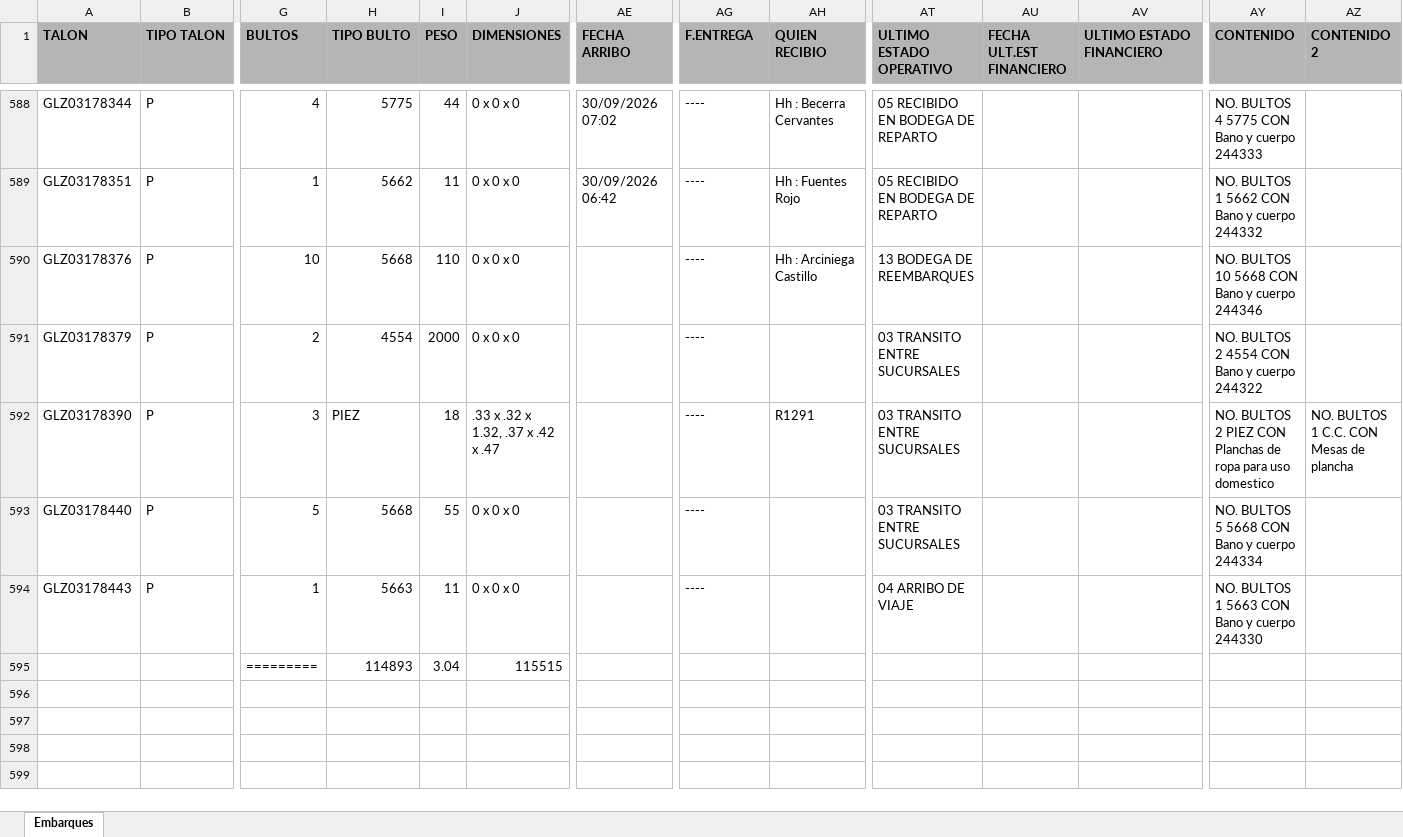
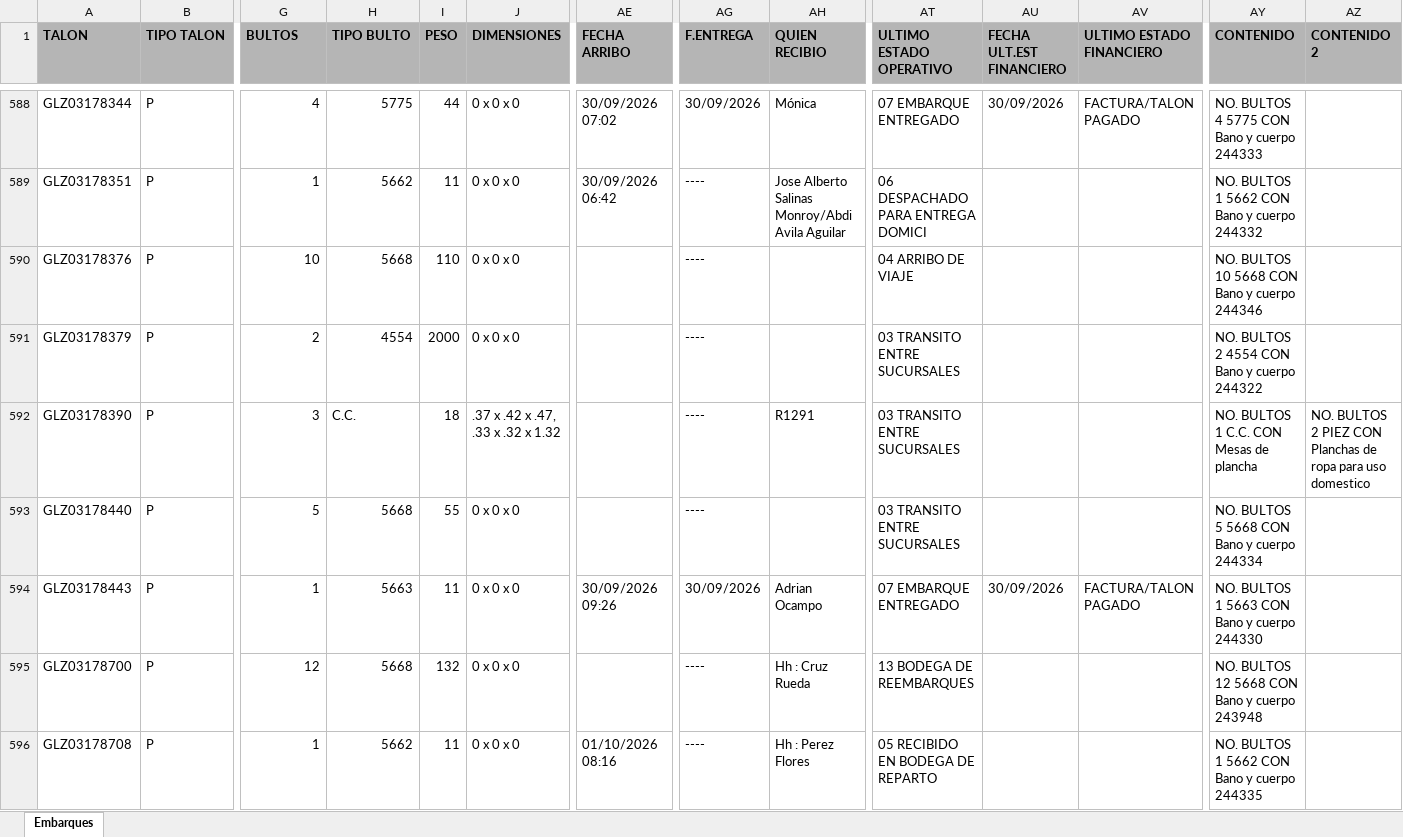
Before and after one commit to RH2026/nexion, an Excel workbook: T1.xlsx, sheet Embarques, drawn as a sheet; only a part is shown, gaps mark what is left out; values as stored, in another font and other column widths than the file's, no borders; removed rows and columns are numbered as before the commit, all else as after; rows hold the shown columns only; the diff covers the shown part only; the diff names each change by its address in the sheet, - before the commit and + after, or states it on an @@ line.

```diff
--- a/T1.xlsx (sheet Embarques)
+++ b/T1.xlsx (sheet Embarques)
-AG588 (F.ENTREGA): ----
+AG588 (F.ENTREGA): 30/09/2026
-AH588 (QUIEN RECIBIO): Hh : Becerra Cervantes
+AH588 (QUIEN RECIBIO): Mónica
-AT588 (ULTIMO ESTADO OPERATIVO): 05 RECIBIDO EN BODEGA DE REPARTO
+AT588 (ULTIMO ESTADO OPERATIVO): 07 EMBARQUE ENTREGADO
-AU588 (FECHA ULT.EST FINANCIERO): (empty)
+AU588 (FECHA ULT.EST FINANCIERO): 30/09/2026
-AV588 (ULTIMO ESTADO FINANCIERO): (empty)
+AV588 (ULTIMO ESTADO FINANCIERO): FACTURA/TALON PAGADO
-AH589 (QUIEN RECIBIO): Hh : Fuentes Rojo
+AH589 (QUIEN RECIBIO): Jose Alberto Salinas Monroy/Abdi Avila Aguilar
-AT589 (ULTIMO ESTADO OPERATIVO): 05 RECIBIDO EN BODEGA DE REPARTO
+AT589 (ULTIMO ESTADO OPERATIVO): 06 DESPACHADO PARA ENTREGA DOMICI
-AH590 (QUIEN RECIBIO): Hh : Arciniega Castillo
+AH590 (QUIEN RECIBIO): (empty)
-AT590 (ULTIMO ESTADO OPERATIVO): 13 BODEGA DE REEMBARQUES
+AT590 (ULTIMO ESTADO OPERATIVO): 04 ARRIBO DE VIAJE
-H592 (TIPO BULTO): PIEZ
+H592 (TIPO BULTO): C.C.
-J592 (DIMENSIONES): .33 x .32 x 1.32, .37 x .42 x .47
+J592 (DIMENSIONES): .37 x .42 x .47, .33 x .32 x 1.32
-AY592 (CONTENIDO): NO. BULTOS 2 PIEZ CON Planchas de ropa para uso domestico
+AY592 (CONTENIDO): NO. BULTOS 1 C.C. CON Mesas de plancha
-AZ592 (CONTENIDO 2): NO. BULTOS 1 C.C. CON Mesas de plancha
+AZ592 (CONTENIDO 2): NO. BULTOS 2 PIEZ CON Planchas de ropa para uso domestico
-AE594 (FECHA ARRIBO): (empty)
+AE594 (FECHA ARRIBO): 30/09/2026 09:26
-AG594 (F.ENTREGA): ----
+AG594 (F.ENTREGA): 30/09/2026
-AH594 (QUIEN RECIBIO): (empty)
+AH594 (QUIEN RECIBIO): Adrian Ocampo
-AT594 (ULTIMO ESTADO OPERATIVO): 04 ARRIBO DE VIAJE
+AT594 (ULTIMO ESTADO OPERATIVO): 07 EMBARQUE ENTREGADO
-AU594 (FECHA ULT.EST FINANCIERO): (empty)
+AU594 (FECHA ULT.EST FINANCIERO): 30/09/2026
-AV594 (ULTIMO ESTADO FINANCIERO): (empty)
+AV594 (ULTIMO ESTADO FINANCIERO): FACTURA/TALON PAGADO
-row 595:  |  | ========= | 114893 | 3.04 | 115515
+row 595: GLZ03178700 | P | 12 | 5668 | 132 | 0 x 0 x 0 |  | ---- | Hh : Cruz Rueda | 13 BODEGA DE REEMBARQUES |  |  | NO. BULTOS 12 5668 CON Bano y cuerpo 243948
+row 596: GLZ03178708 | P | 1 | 5662 | 11 | 0 x 0 x 0 | 01/10/2026 08:16 | ---- | Hh : Perez Flores | 05 RECIBIDO EN BODEGA DE REPARTO |  |  | NO. BULTOS 1 5662 CON Bano y cuerpo 244335
```
Also changed, not shown: 13 added rows and 117 edited cells elsewhere in this sheet.
